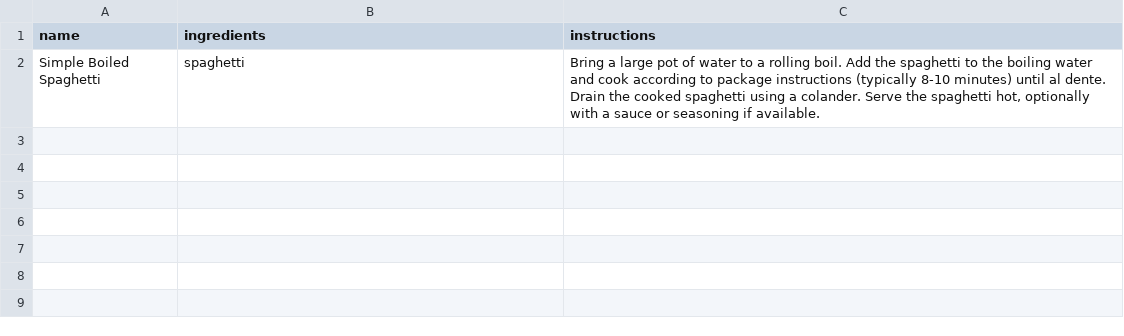
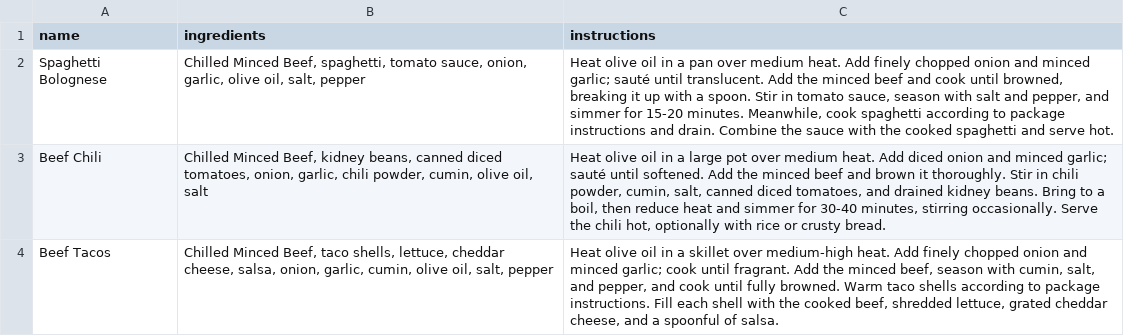
Before and after one commit to kxuanlyy/INF1103-LAB-P6-P8, a CSV file: recipe_results.csv, drawn as a sheet; removed rows and columns are numbered as before the commit, all else as after; the diff names each change by its address in the sheet, - before the commit and + after, or states it on an @@ line.

```diff
--- a/recipe_results.csv
+++ b/recipe_results.csv
-row 2: Simple Boiled Spaghetti | spaghetti | Bring a large pot of water to a rolling boil. Add the spaghetti to the boiling water and cook according to package instructions (typically 8-10 minutes) until al dente. Drain the cooked spaghetti using a colander. Serve the spaghetti hot, optionally with a sauce or seasoning if available.
+row 2: Spaghetti Bolognese | Chilled Minced Beef, spaghetti, tomato sauce, onion, garlic, olive oil, salt, pepper | Heat olive oil in a pan over medium heat. Add finely chopped onion and minced garlic; sauté until translucent. Add the minced beef and cook until browned, breaking it up with a spoon. Stir in tomato sauce, season with salt and pepper, and simmer for 15‑20 minutes. Meanwhile, cook spaghetti according to package instructions and drain. Combine the sauce with the cooked spaghetti and serve hot.
+row 3: Beef Chili | Chilled Minced Beef, kidney beans, canned diced tomatoes, onion, garlic, chili powder, cumin, olive oil, salt | Heat olive oil in a large pot over medium heat. Add diced onion and minced garlic; sauté until softened. Add the minced beef and brown it thoroughly. Stir in chili powder, cumin, salt, canned diced tomatoes, and drained kidney beans. Bring to a boil, then reduce heat and simmer for 30‑40 minutes, stirring occasionally. Serve the chili hot, optionally with rice or crusty bread.
+row 4: Beef Tacos | Chilled Minced Beef, taco shells, lettuce, cheddar cheese, salsa, onion, garlic, cumin, olive oil, salt, pepper | Heat olive oil in a skillet over medium‑high heat. Add finely chopped onion and minced garlic; cook until fragrant. Add the minced beef, season with cumin, salt, and pepper, and cook until fully browned. Warm taco shells according to package instructions. Fill each shell with the cooked beef, shredded lettuce, grated cheddar cheese, and a spoonful of salsa.
```
Also changed, not shown: 3 other files.
